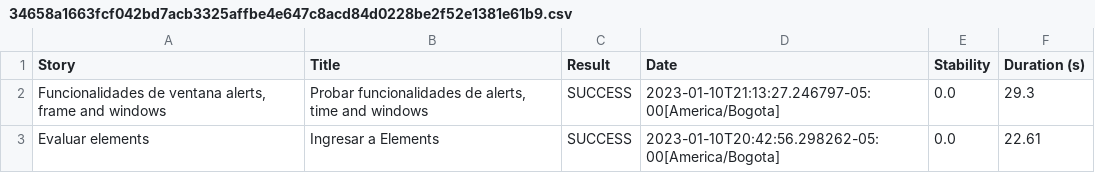
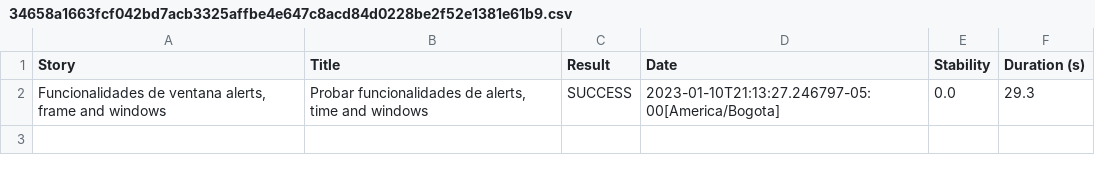
Before and after one commit to srenteriam/RetoSophos, a CSV file: target/site/serenity/34658a1663fcf042bd7acb3325affbe4e647c8acd84d0228be2f52e1381e61b9.csv, drawn as a sheet; the diff names each change by its address in the sheet, - before the commit and + after, or states it on an @@ line.

```diff
--- a/target/site/serenity/34658a1663fcf042bd7acb3325affbe4e647c8acd84d0228be2f52e1381e61b9.csv
+++ b/target/site/serenity/34658a1663fcf042bd7acb3325affbe4e647c8acd84d0228be2f52e1381e61b9.csv
-row 3: Evaluar elements | Ingresar a Elements | SUCCESS | 2023-01-10T20:42:56.298262-05:00[America/Bogota] | 0.0 | 22.61
```
Also changed, not shown: target/site/serenity/47544793bbe8d06a34715c0d73df9afdfae613f29f12015855f3d9eceda75353.csv, target/site/serenity/5698da923f295f46ce5ab64ced2311fc60caa4e36b32112606d3adcfdce3f60b.csv, 47 other files.
